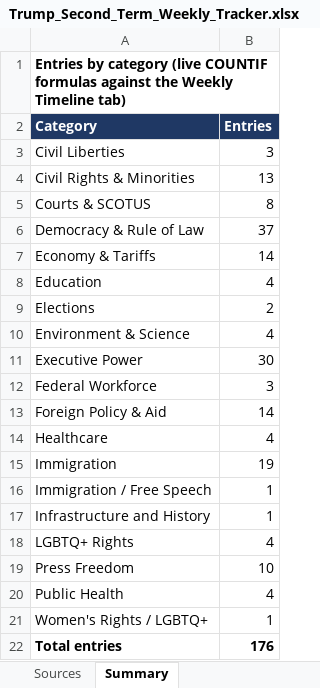
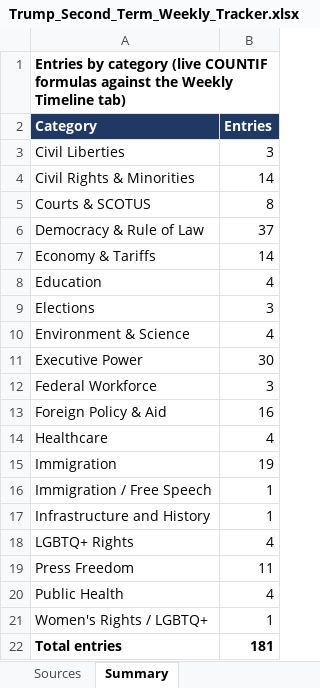
Before and after one commit to APhantomStranger/rights-left, an Excel workbook: data/Trump_Second_Term_Weekly_Tracker.xlsx, sheet Summary, drawn as a sheet; values as stored, in another font and other column widths than the file's, no borders; the diff names each change by its address in the sheet, - before the commit and + after, or states it on an @@ line.

```diff
--- a/data/Trump_Second_Term_Weekly_Tracker.xlsx (sheet Summary)
+++ b/data/Trump_Second_Term_Weekly_Tracker.xlsx (sheet Summary)
-B4 (Entries): 13
+B4 (Entries): 14
-B9 (Entries): 2
+B9 (Entries): 3
-B13 (Entries): 14
+B13 (Entries): 16
-B19 (Entries): 10
+B19 (Entries): 11
-B22 (Entries): 176
+B22 (Entries): 181
```
Also changed, not shown: sheet Weekly Timeline, 2 other files.
